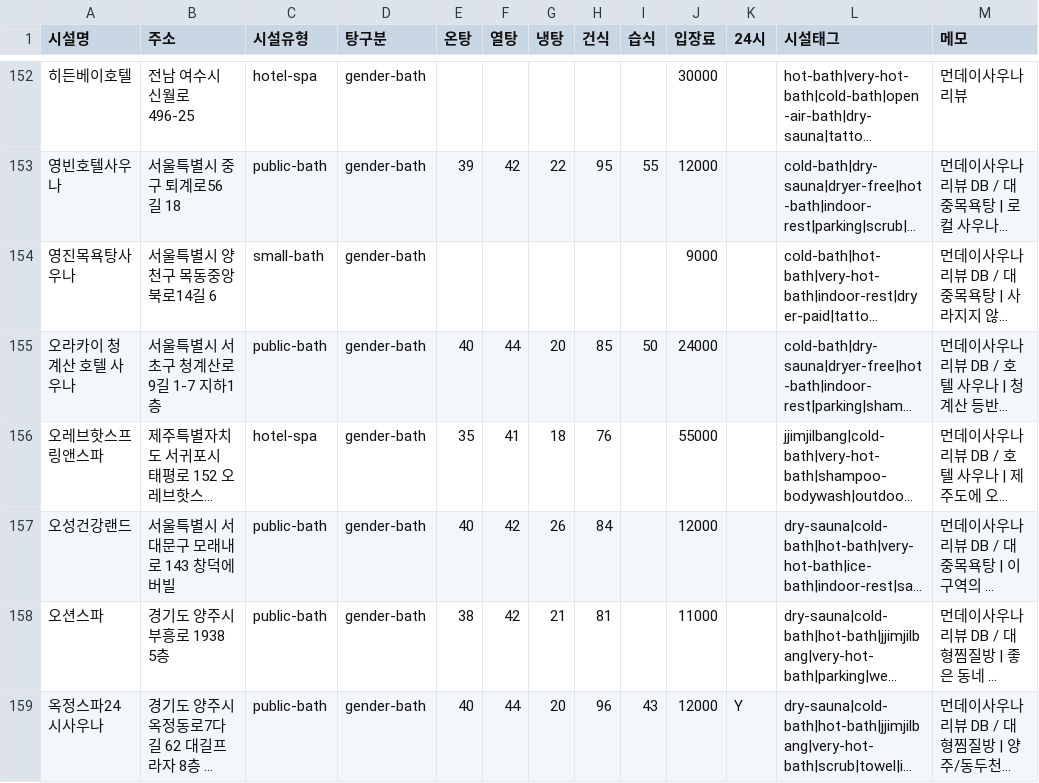
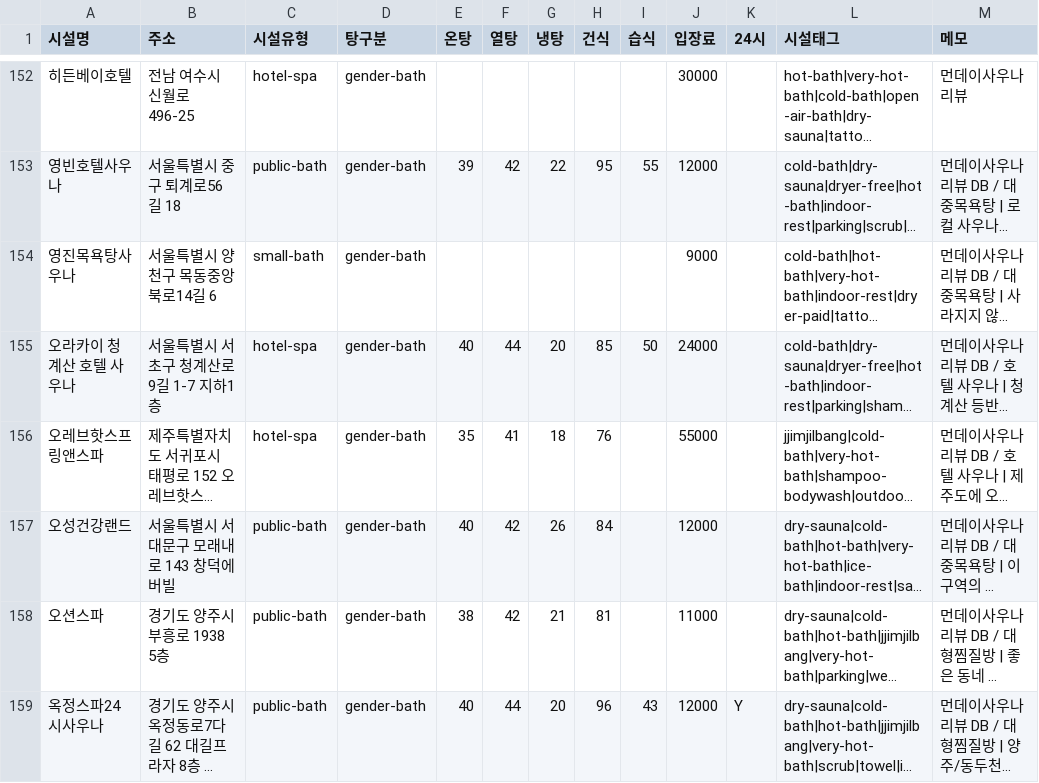
Before and after one commit to saurusaur/sapisauna, a CSV file: docs/research/seed-data-final-db-state.csv, drawn as a sheet; only a part is shown, gaps mark what is left out; long unchanged cells end in …; the diff covers the shown part only; the diff names each change by its address in the sheet, - before the commit and + after, or states it on an @@ line.

```diff
--- a/docs/research/seed-data-final-db-state.csv
+++ b/docs/research/seed-data-final-db-state.csv
-C155 (시설유형): public-bath
+C155 (시설유형): hotel-spa
```
Also changed, not shown: 58 edited cells elsewhere in this file, 4 other files.
